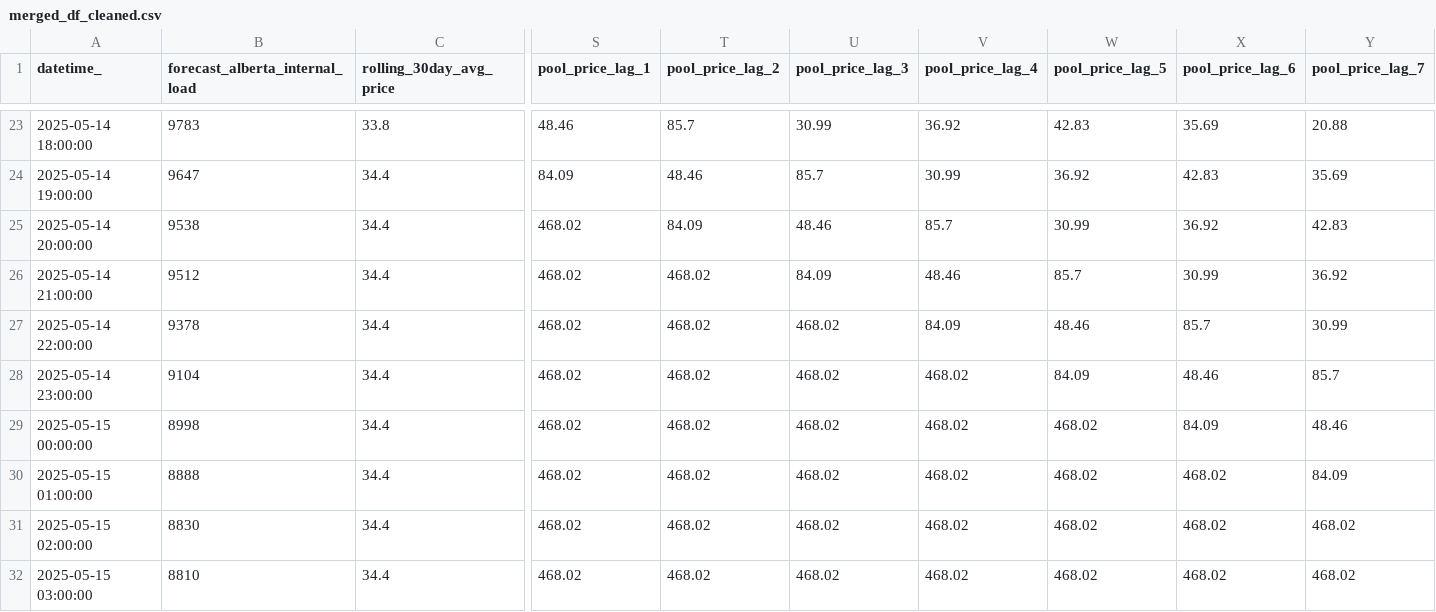
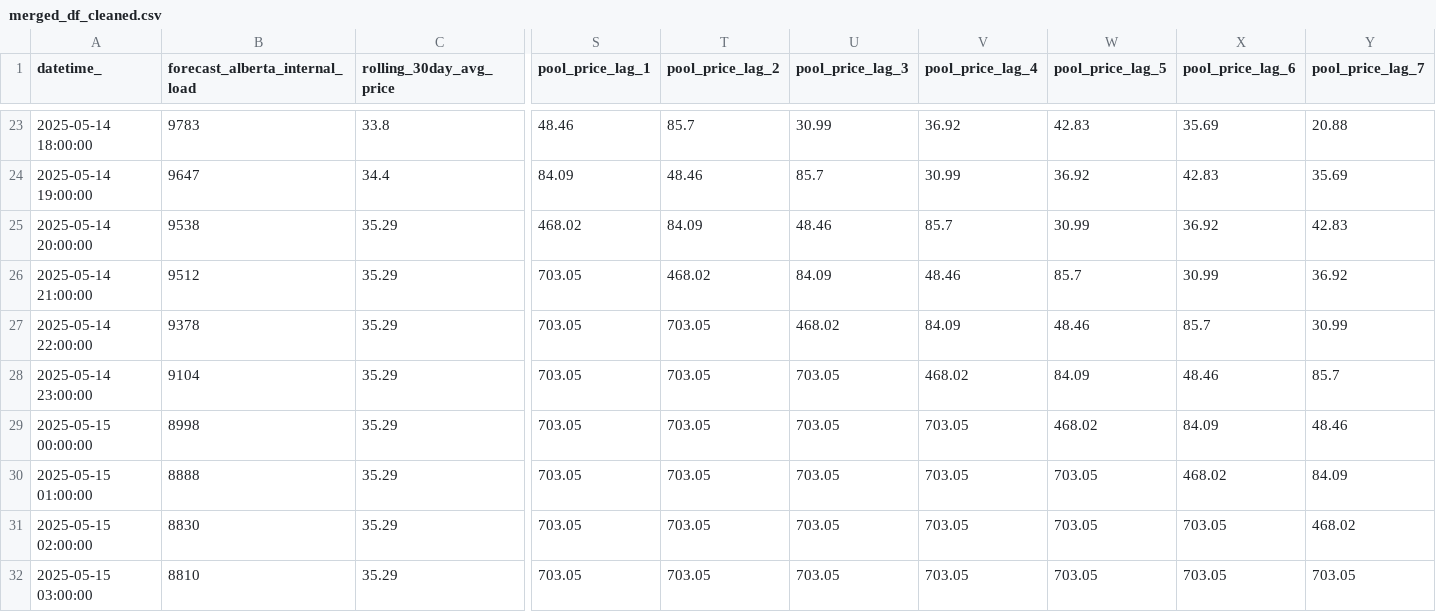
Before and after one commit to kevakba/BESS, a CSV file: Jobs/Inferencing/data/cleaned/merged_df_cleaned.csv, drawn as a sheet; only a part is shown, gaps mark what is left out; the diff names each change by its address in the sheet, - before the commit and + after, or states it on an @@ line.

```diff
--- a/Jobs/Inferencing/data/cleaned/merged_df_cleaned.csv
+++ b/Jobs/Inferencing/data/cleaned/merged_df_cleaned.csv
-C25:C32 (rolling_30day_avg_price): 34.4
+C25:C32 (rolling_30day_avg_price): 35.29
-S26:S32 (pool_price_lag_1): 468.02
+S26:S32 (pool_price_lag_1): 703.05
-T27:T32 (pool_price_lag_2): 468.02
+T27:T32 (pool_price_lag_2): 703.05
-U28:U32 (pool_price_lag_3): 468.02
+U28:U32 (pool_price_lag_3): 703.05
-V29:V32 (pool_price_lag_4): 468.02
+V29:V32 (pool_price_lag_4): 703.05
-W30:W32 (pool_price_lag_5): 468.02
+W30:W32 (pool_price_lag_5): 703.05
-X31:X32 (pool_price_lag_6): 468.02
+X31:X32 (pool_price_lag_6): 703.05
-Y32 (pool_price_lag_7): 468.02
+Y32 (pool_price_lag_7): 703.05
```
Also changed, not shown: Jobs/Evaluation/data/actual/price.csv, Jobs/Inferencing/data/predictions/pred_df.csv, 3 other files.
